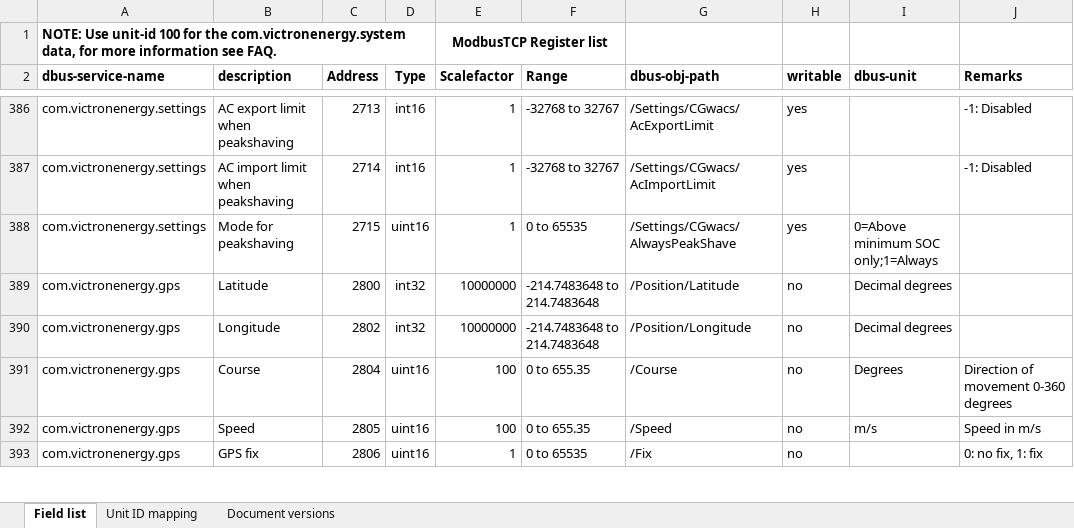
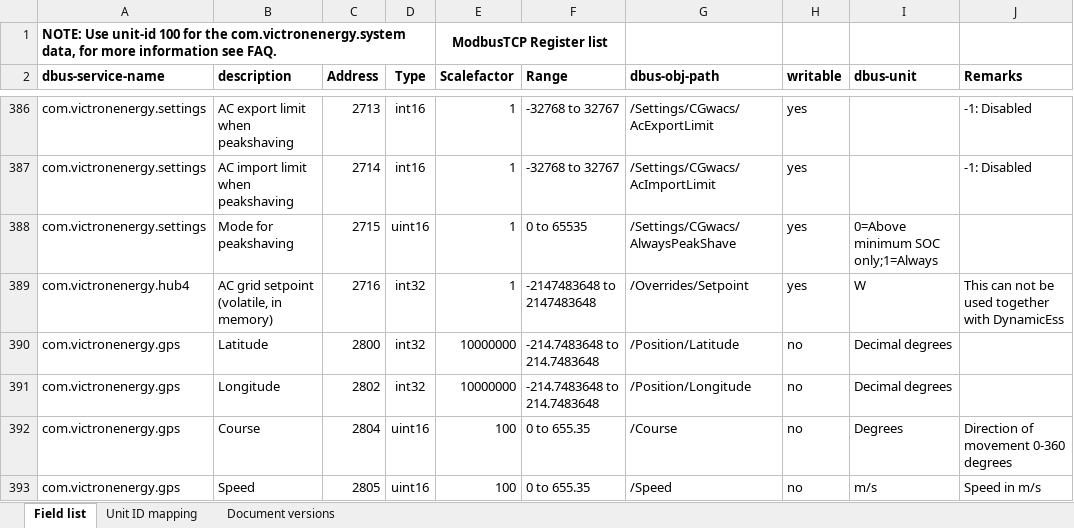
Before and after one commit to victronenergy/dbus_modbustcp, an Excel workbook: CCGX-Modbus-TCP-register-list.xlsx, sheet Field list, drawn as a sheet; only a part is shown, gaps mark what is left out; the shorter side is filled out with more unchanged rows; values as stored, in another font and other column widths than the file's, no borders; the diff names each change by its address in the sheet, - before the commit and + after, or states it on an @@ line.

Commit message:
update xlsx

```diff
--- a/CCGX-Modbus-TCP-register-list.xlsx (sheet Field list)
+++ b/CCGX-Modbus-TCP-register-list.xlsx (sheet Field list)
+row 389: com.victronenergy.hub4 | AC grid setpoint (volatile, in memory) | 2716 | int32 | 1 | -2147483648 to 2147483648 | /Overrides/Setpoint | yes | W | This can not be used together with DynamicEss
```
Also changed, not shown: sheet Document versions.
